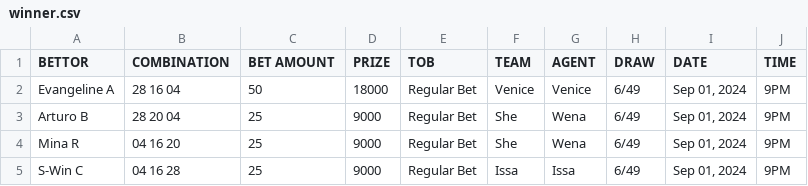
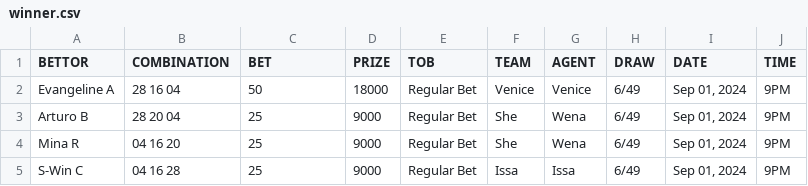
Before and after one commit to David-Monreal/lrsphilippinesofficial, a CSV file: winner.csv, drawn as a sheet; only a part is shown.

Commit message:
Update winner.csv

```diff
--- a/winner.csv
+++ b/winner.csv
@@ -1,2 +1,2 @@
-BETTOR,COMBINATION,BET AMOUNT,PRIZE,TOB,TEAM,AGENT,DRAW,DATE,TIME
+BETTOR,COMBINATION,BET,PRIZE,TOB,TEAM,AGENT,DRAW,DATE,TIME
 Evangeline A,28 16 04,50,18000,Regular Bet,Venice,Venice, 6/49,"Sep 01, 2024",9PM
```
